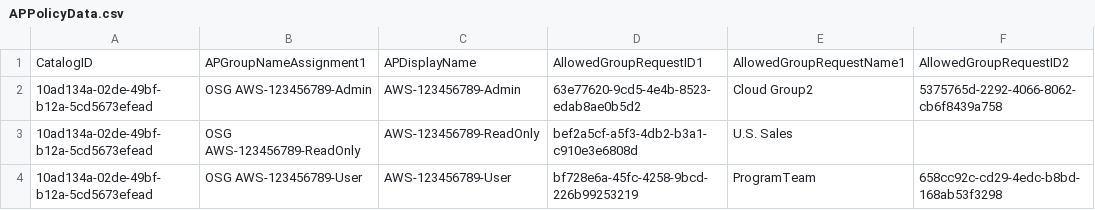
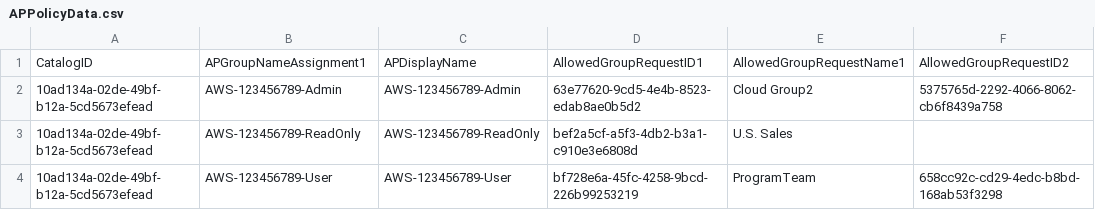
Before and after one commit to GiancarloBarrientes/O365AdminScripts-Tools, a CSV file: MSGraph/AccessPackagesProject/AP/APPolicyData.csv, drawn as a sheet; only a part is shown; the diff names each change by its address in the sheet, - before the commit and + after, or states it on an @@ line.

Commit message:
Update APPolicyData.csv

```diff
--- a/MSGraph/AccessPackagesProject/AP/APPolicyData.csv
+++ b/MSGraph/AccessPackagesProject/AP/APPolicyData.csv
-B2: OSG AWS-123456789-Admin
+B2: AWS-123456789-Admin
-B3: OSG AWS-123456789-ReadOnly
+B3: AWS-123456789-ReadOnly
-B4: OSG AWS-123456789-User
+B4: AWS-123456789-User
```
